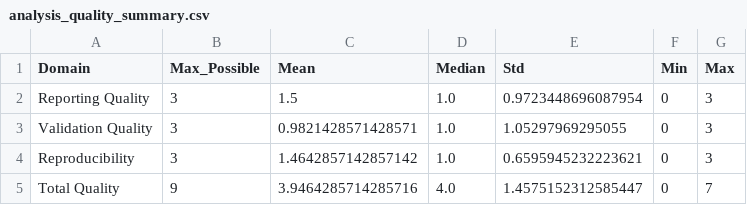
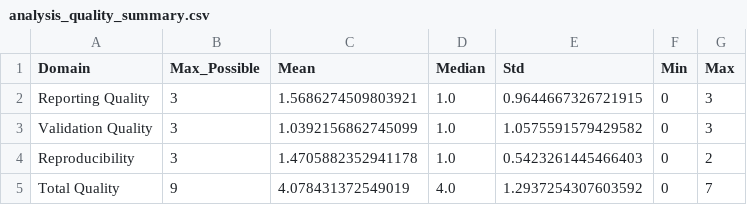
Before and after one commit to criticaldata/MRI-LMICs-survey, a CSV file: tables/analysis_quality_summary.csv, drawn as a sheet.

```diff
--- a/tables/analysis_quality_summary.csv
+++ b/tables/analysis_quality_summary.csv
@@ -1,5 +1,5 @@
 Domain,Max_Possible,Mean,Median,Std,Min,Max
-Reporting Quality,3,1.5,1.0,0.9723448696087954,0,3
-Validation Quality,3,0.9821428571428571,1.0,1.05297969295055,0,3
-Reproducibility,3,1.4642857142857142,1.0,0.6595945232223621,0,3
-Total Quality,9,3.9464285714285716,4.0,1.4575152312585447,0,7
+Reporting Quality,3,1.5686274509803921,1.0,0.9644667326721915,0,3
+Validation Quality,3,1.0392156862745099,1.0,1.0575591579429582,0,3
+Reproducibility,3,1.4705882352941178,1.0,0.5423261445466403,0,2
+Total Quality,9,4.078431372549019,4.0,1.2937254307603592,0,7
```
Also changed, not shown: tables/analysis_temporal_trends.csv, tables/table1_study_characteristics.csv, 26 other files.
